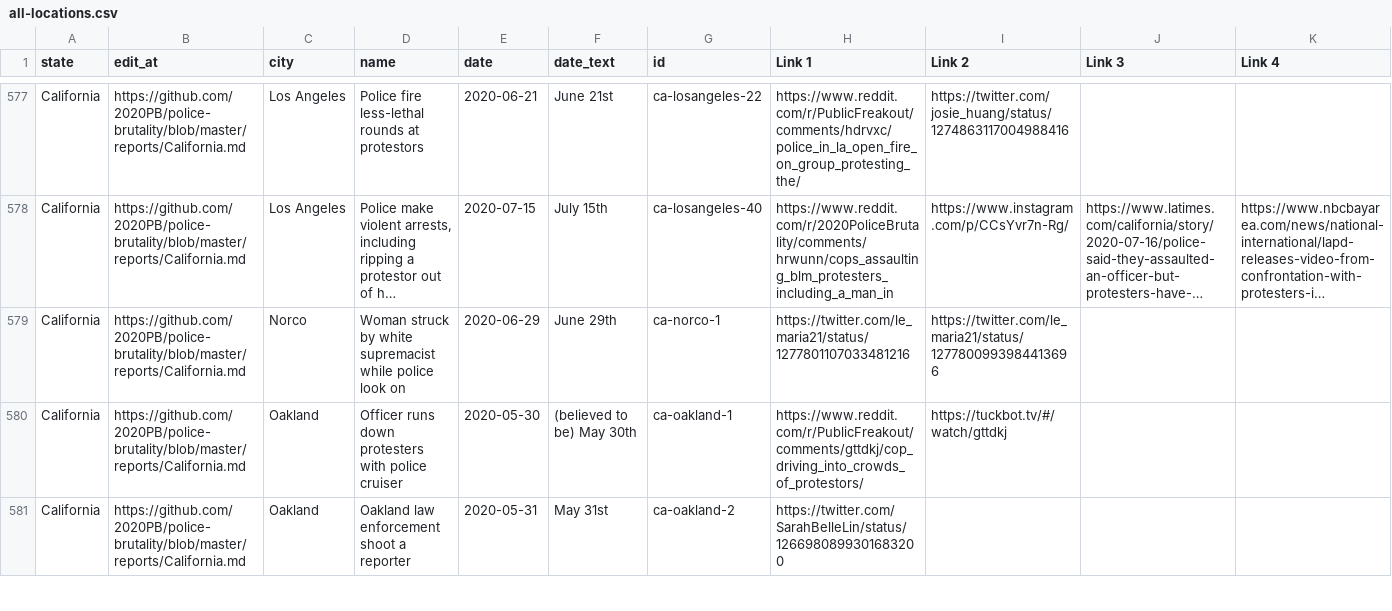
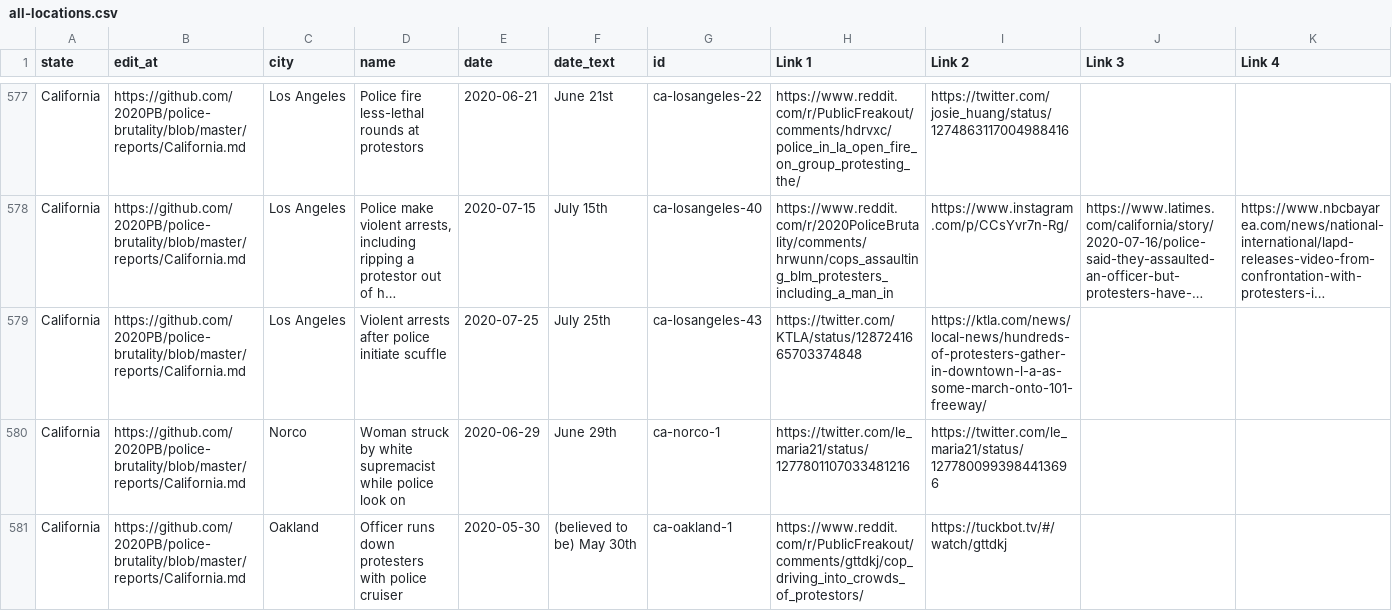
Before and after one commit to 2020PB/police-brutality, a CSV file: all-locations.csv, drawn as a sheet; only a part is shown, gaps mark what is left out; the shorter side is filled out with more unchanged rows; long unchanged cells end in …; rows hold the shown columns only; the diff names each change by its address in the sheet, - before the commit and + after, or states it on an @@ line.

Commit message:
Update data_build to output generated at 81b2b8b

```diff
--- a/all-locations.csv
+++ b/all-locations.csv
+row 579: California | https://github.com/2020PB/police-brutality/blob/master/reports/California.md | Los Angeles | Violent arrests after police initiate scuffle | 2020-07-25 | July 25th | ca-losangeles-43 | https://twitter.com/KTLA/status/1287241665703374848 | https://ktla.com/news/local-news/hundreds-of-protesters-gather-in-downtown-l-a-as-some-march-onto-101-freeway/
```
Also changed, not shown: 3 other files.
